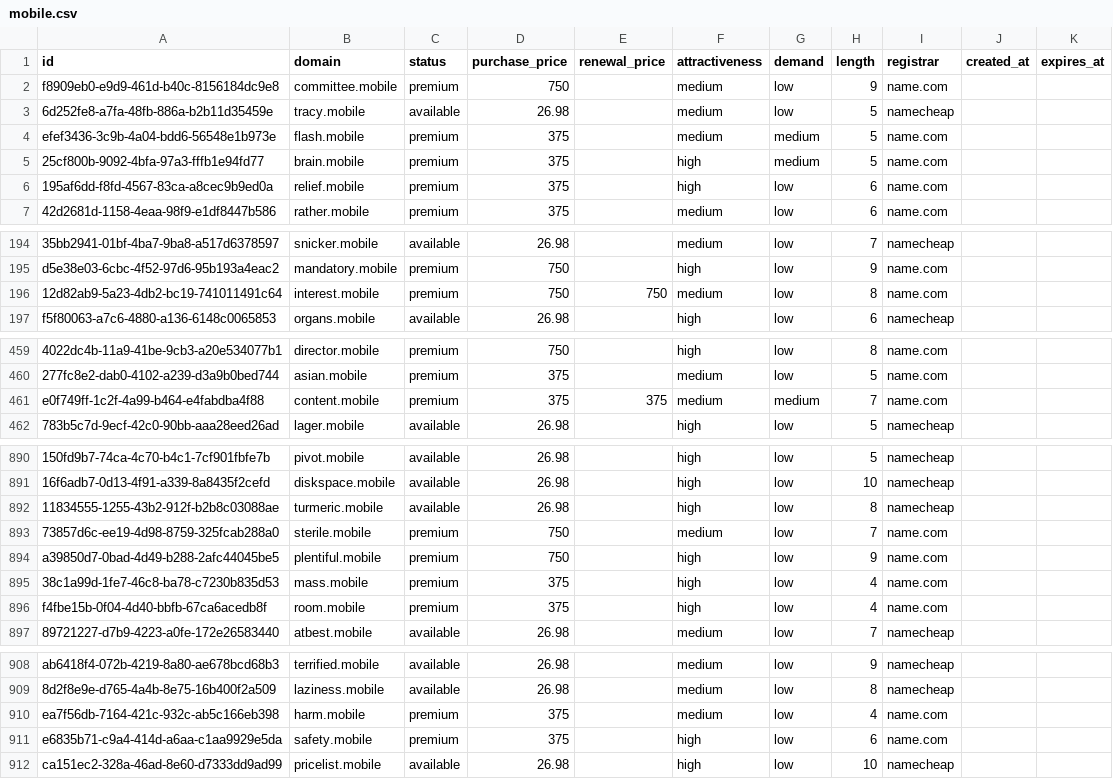
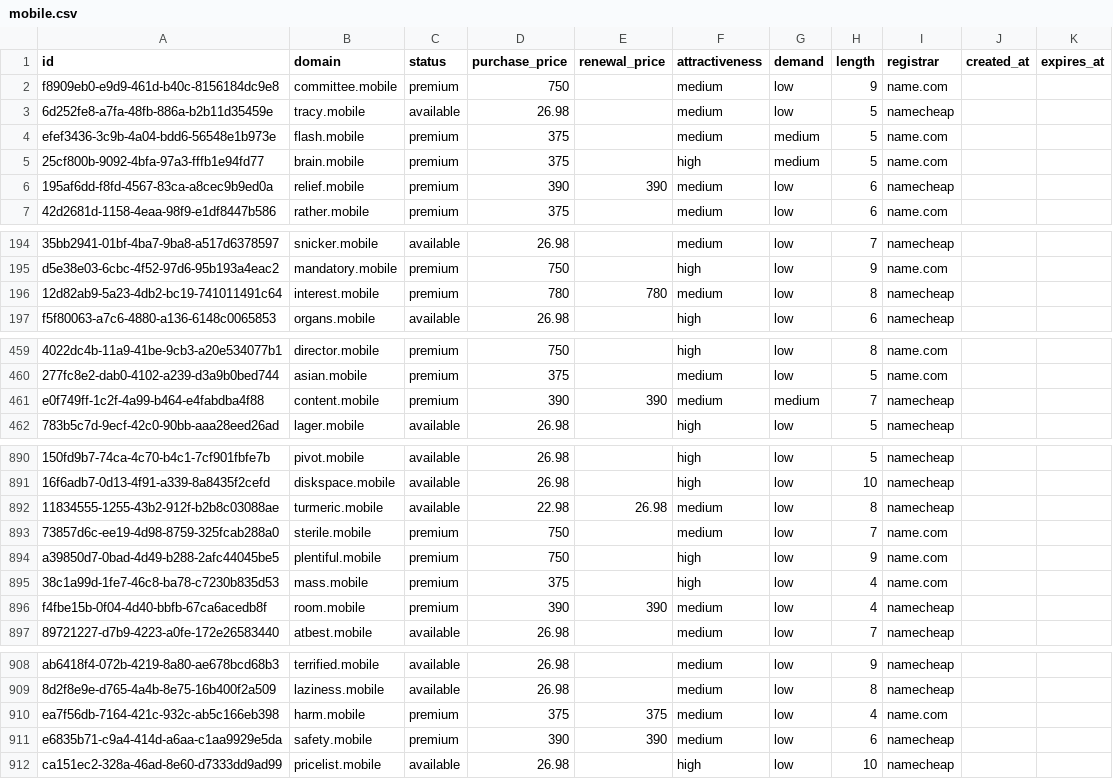
Before and after one commit to UniqueDomains/mobile-oneword-domains, a CSV file: mobile.csv, drawn as a sheet; only a part is shown, gaps mark what is left out; the diff covers the shown part only; the diff names each change by its address in the sheet, - before the commit and + after, or states it on an @@ line.

Commit message:
Domains update

```diff
--- a/mobile.csv
+++ b/mobile.csv
-D6 (purchase_price): 375
+D6 (purchase_price): 390
-E6 (renewal_price): (empty)
+E6 (renewal_price): 390
-F6 (attractiveness): high
+F6 (attractiveness): medium
-I6 (registrar): name.com
+I6 (registrar): namecheap
-D196 (purchase_price): 750
+D196 (purchase_price): 780
-E196 (renewal_price): 750
+E196 (renewal_price): 780
-I196 (registrar): name.com
+I196 (registrar): namecheap
-D461 (purchase_price): 375
+D461 (purchase_price): 390
-E461 (renewal_price): 375
+E461 (renewal_price): 390
-I461 (registrar): name.com
+I461 (registrar): namecheap
-D892 (purchase_price): 26.98
+D892 (purchase_price): 22.98
-E892 (renewal_price): (empty)
+E892 (renewal_price): 26.98
-F892 (attractiveness): high
+F892 (attractiveness): medium
-D896 (purchase_price): 375
+D896 (purchase_price): 390
-E896 (renewal_price): (empty)
+E896 (renewal_price): 390
-F896 (attractiveness): high
+F896 (attractiveness): medium
-I896 (registrar): name.com
+I896 (registrar): namecheap
-E910 (renewal_price): (empty)
+E910 (renewal_price): 375
-D911 (purchase_price): 375
+D911 (purchase_price): 390
-E911 (renewal_price): (empty)
+E911 (renewal_price): 390
-F911 (attractiveness): high
+F911 (attractiveness): medium
-I911 (registrar): name.com
+I911 (registrar): namecheap
```
Also changed, not shown: 7 edited cells elsewhere in this file, 4 other files.
